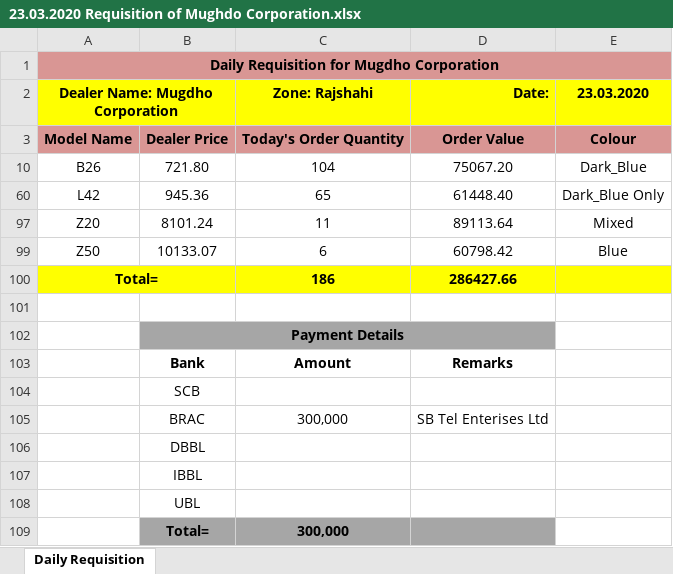
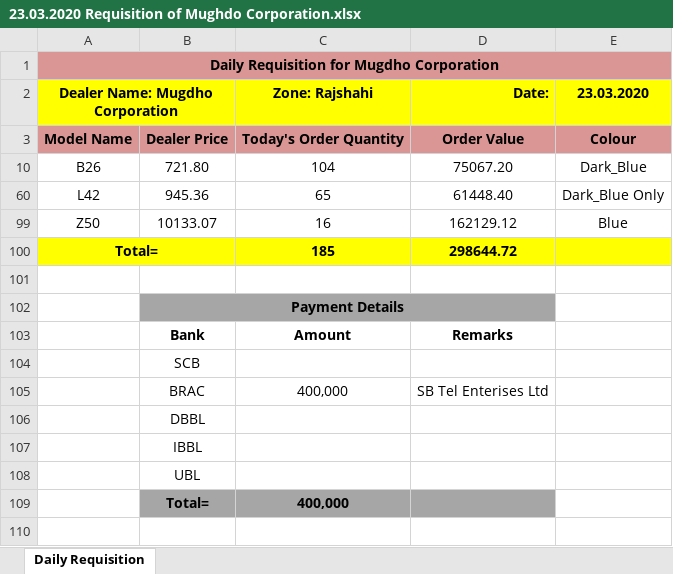
Before and after one commit to rahinul/Mugdho-Corporation, an Excel workbook: 2020/Requisition/March/23.03.2020 Requisition of Mughdo Corporation.xlsx, sheet Daily Requisition, drawn as a sheet; values as stored, in another font and other column widths than the file's, no borders; removed rows and columns are numbered as before the commit, all else as after; the diff names each change by its address in the sheet, - before the commit and + after, or states it on an @@ line.

```diff
--- a/2020/Requisition/March/23.03.2020 Requisition of Mughdo Corporation.xlsx (sheet Daily Requisition)
+++ b/2020/Requisition/March/23.03.2020 Requisition of Mughdo Corporation.xlsx (sheet Daily Requisition)
-row 97: Z20 | 8101.24 | 11 | 89113.64 | Mixed
-C99 (Zone: Rajshahi): 6
+C99 (Zone: Rajshahi): 16
-D99 (Date:): 60798.42
+D99 (Date:): 162129.12
-row 100: Total= |  | 186 | 286427.66
+row 100: Total= |  | 185 | 298644.72
-C105 (Zone: Rajshahi): 300,000
+C105 (Zone: Rajshahi): 400,000
-C109 (Zone: Rajshahi): 300,000
+C109 (Zone: Rajshahi): 400,000
```
Also changed, not shown: hidden cells, 2020/March/All Details/22.03.2020/MC Bank Statement March 2020.xlsx, 7 other files.
